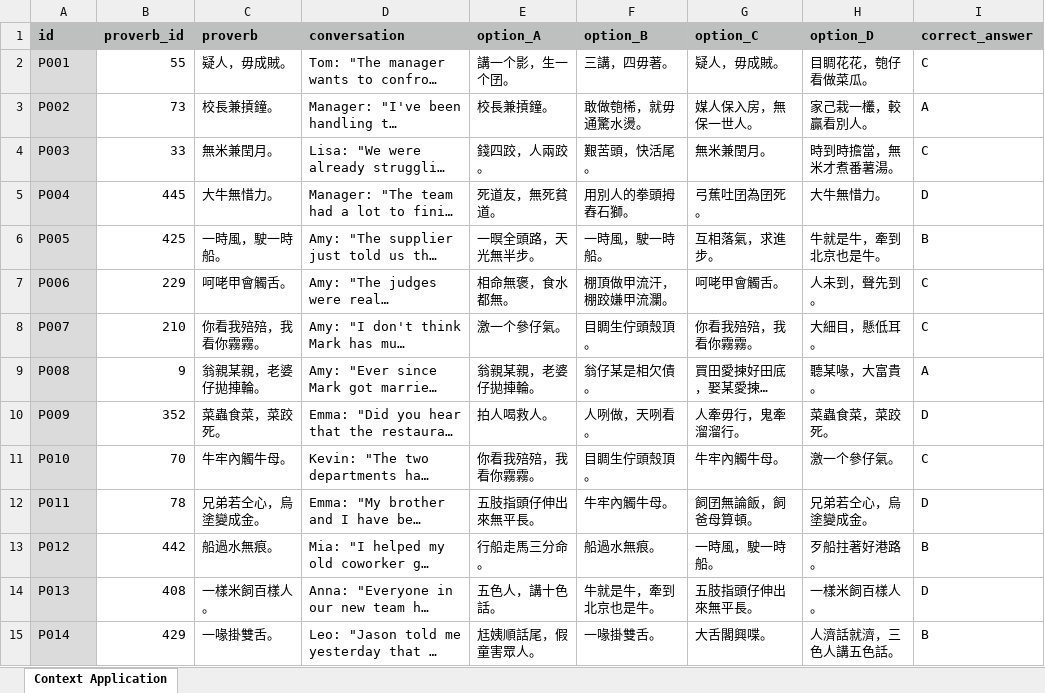
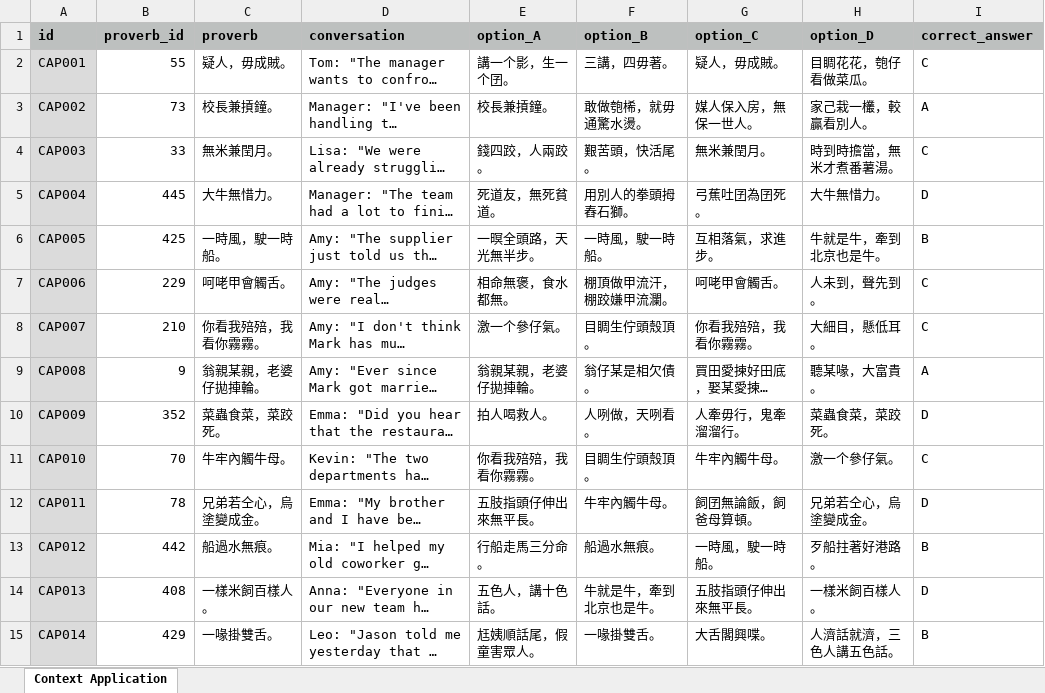
Before and after one commit to yangkathyde/bachelor-thesis-taiwanese-proverbs, an Excel workbook: data/context_application_dataset_proverbs_001_100.xlsx, sheet Context Application, drawn as a sheet; only a part is shown; long unchanged cells end in …; values as stored, in another font and other column widths than the file's, no borders; the diff covers the shown part only; the diff names each change by its address in the sheet, - before the commit and + after, or states it on an @@ line.

Commit message:
fix: fix context application id name

```diff
--- a/data/context_application_dataset_proverbs_001_100.xlsx (sheet Context Application)
+++ b/data/context_application_dataset_proverbs_001_100.xlsx (sheet Context Application)
-A2 (id): P001
+A2 (id): CAP001
-A3 (id): P002
+A3 (id): CAP002
-A4 (id): P003
+A4 (id): CAP003
-A5 (id): P004
+A5 (id): CAP004
-A6 (id): P005
+A6 (id): CAP005
-A7 (id): P006
+A7 (id): CAP006
-A8 (id): P007
+A8 (id): CAP007
-A9 (id): P008
+A9 (id): CAP008
-A10 (id): P009
+A10 (id): CAP009
-A11 (id): P010
+A11 (id): CAP010
-A12 (id): P011
+A12 (id): CAP011
-A13 (id): P012
+A13 (id): CAP012
-A14 (id): P013
+A14 (id): CAP013
-A15 (id): P014
+A15 (id): CAP014
```
Also changed, not shown: 86 edited cells elsewhere in this sheet.
